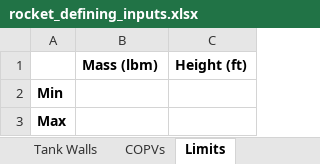
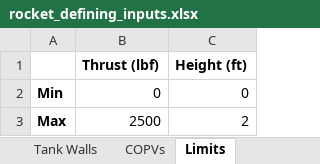
Before and after one commit to Purdue-Space-Program/PSPL_Rocket_4_Sizing, an Excel workbook: data/inputs/rocket_defining_inputs.xlsx, sheet Limits, drawn as a sheet; values as stored, in another font and other column widths than the file's, no borders; the diff names each change by its address in the sheet, - before the commit and + after, or states it on an @@ line.

Commit message:
limits

```diff
--- a/data/inputs/rocket_defining_inputs.xlsx (sheet Limits)
+++ b/data/inputs/rocket_defining_inputs.xlsx (sheet Limits)
-B1: Mass (lbm)
+B1: Thrust (lbf)
-B2 (Thrust (lbf)): (empty)
+B2 (Thrust (lbf)): 0
-C2 (Height (ft)): (empty)
+C2 (Height (ft)): 0
-B3 (Thrust (lbf)): (empty)
+B3 (Thrust (lbf)): 2500
-C3 (Height (ft)): (empty)
+C3 (Height (ft)): 2
```
Also changed, not shown: 6 other files.
